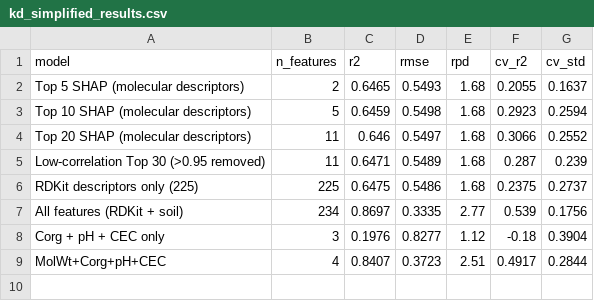
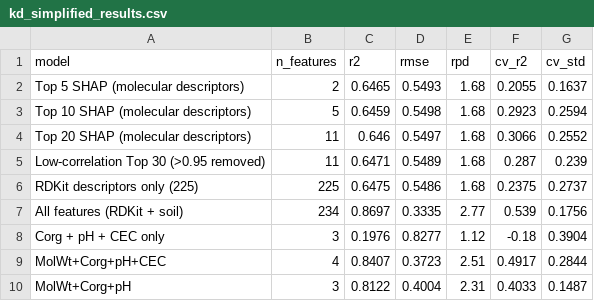
Before and after one commit to HuangWuwutelling/pfas_ml_project, a CSV file: data/paper/kd_simplified_results.csv, drawn as a sheet.

Commit message:
Add source-aware Xie 2024 cross-study benchmark (162 strict-overlap rows removed) + 3-feature ablation + 18 pytest tests
The Xie 2024 SI Table S5 is itself a literature compilation, and explicitly cites twelve of the same primary studies that contributed to our training set (Cai 2022, Campos-Pereira 2023, Fabregat-Palau 2021, Higgins and Luthy 2006, Knight 2019/2021, Mejia-Avendano 2020, Milinovic 2015, Nguyen 2020, Oliver 2020, Umeh 2021, Wang 2022). A strict record-level match (PFAS + pH +/- 0.05 + OC% +/- 0.05 + log10 Kd +/- 0.005) identifies 162 of the 1,780 evaluated rows as duplicates of training rows; the dominant overlap is the 105 PFOA rows drawn from Fabregat-Palau et al. (2021). After removing the strict-overlap rows, the disjoint subset of 1,618 measurements yields R^2 = 0.778, RMSE = 0.397 -- within 0.01 of the full-set R^2 of 0.783, indicating the apparent cross-study generalisation is not driven by memorised training rows. Per-PFAS strict-overlap counts (PFOA=105, PFOS=18, PFBA=8, PFHxS=8, PFBS=7, PFHxA=7, PFNA=7, 6:2 FTS=1, PFDA=1) are recorded in the new supplementary table S5. A 3-feature ablation row (MolWt + Corg + pH, R^2 = 0.812) is appended to kd_simplified_results.csv to quantify the contribution of CEC (~0.03 R^2). Five new scripts (extract_morales_2026, check_xie_train_overlap, build_xie_overlap_table, reevaluate_xie_disjoint, augment_simplified_models) and 18 pytest tests across 4 test files are added. paper_10_external_validation.py is rewritten to use the disjoint-subset benchmark instead of the Morales 3-feature evaluation, and to call the new _xie_disjoint_subset() helper.

```diff
--- a/data/paper/kd_simplified_results.csv
+++ b/data/paper/kd_simplified_results.csv
@@ -9 +9,2 @@ Corg + pH + CEC only,3,0.1976,0.8277,1.12,-0.18,0.3904
 MolWt+Corg+pH+CEC,4,0.8407,0.3723,2.51,0.4917,0.2844
+MolWt+Corg+pH,3,0.8122,0.4004,2.31,0.4033,0.1487
```
Also changed, not shown: 14 other files.
